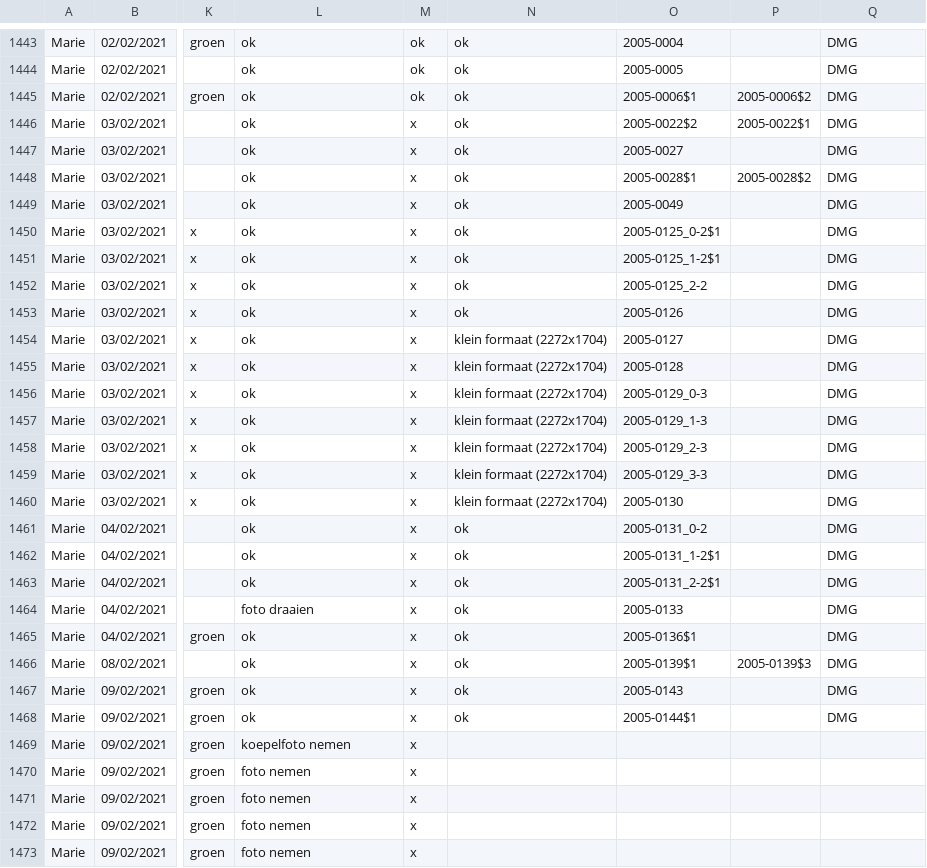
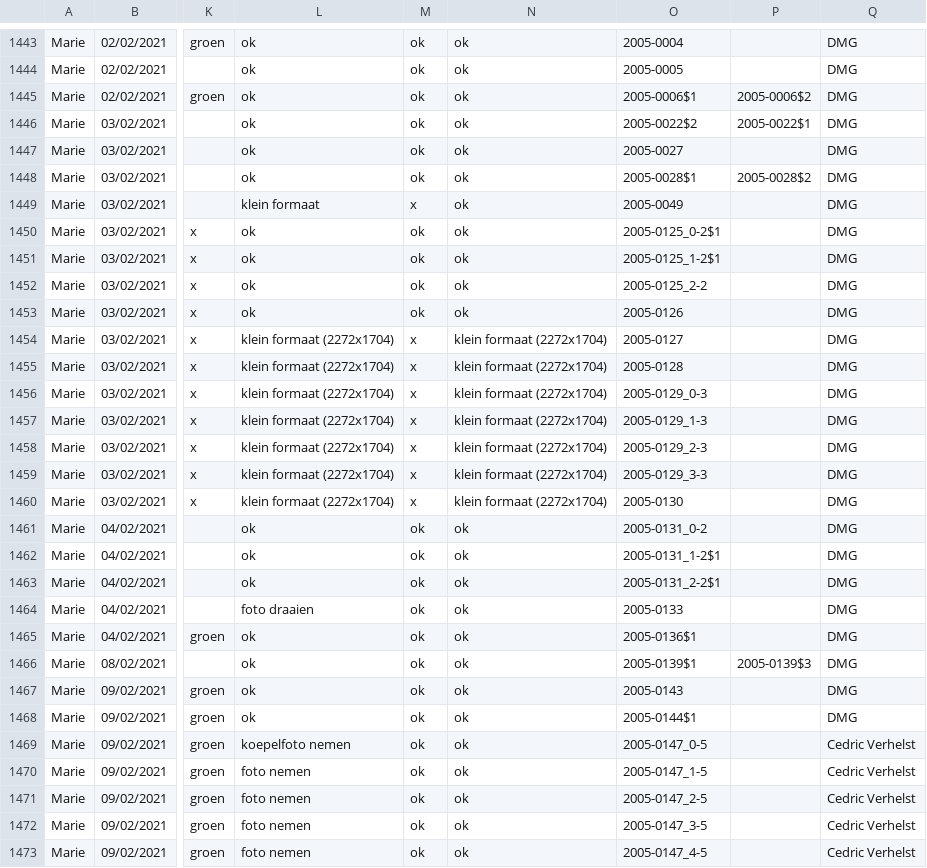
Before and after one commit to DesignMuseumGent/flat-voortgang, a CSV file: voortgang.csv, drawn as a sheet; only a part is shown, gaps mark what is left out; the diff covers the shown part only; the diff names each change by its address in the sheet, - before the commit and + after, or states it on an @@ line.

Commit message:
Flat: latest data (2022-05-04T02:59:03.009Z) {   "date": "2022-05-04T02:59:03.009Z",   "files": [     {       "name": "voortgang.csv",       "deltaBytes": 544,       "source": "https://docs.google.com/spreadsheets/d/e/2PACX-1vQkI3r_1FDN5TfQ3vMh6MeJ01LW8gfjMSKB0qw6OCMcN9FbbAZnClBiotxrbh2p5v8nOe-BNbpLN2O-/pub?gid=1097885687&single=true&output=csv"     }   ] }

```diff
--- a/voortgang.csv
+++ b/voortgang.csv
-M1446:M1448: x
+M1446:M1448: ok
-L1449: ok
+L1449: klein formaat
-M1450:M1453: x
+M1450:M1453: ok
-L1454:L1460: ok
+L1454:L1460: klein formaat (2272x1704)
-M1461:M1473: x
+M1461:M1473: ok
-N1469:N1473: (empty)
+N1469:N1473: ok
-O1469: (empty)
+O1469: 2005-0147_0-5
-Q1469:Q1473: (empty)
+Q1469:Q1473: Cedric Verhelst
-O1470: (empty)
+O1470: 2005-0147_1-5
-O1471: (empty)
+O1471: 2005-0147_2-5
-O1472: (empty)
+O1472: 2005-0147_3-5
-O1473: (empty)
+O1473: 2005-0147_4-5
```
Also changed, not shown: 39 edited cells elsewhere in this file.
